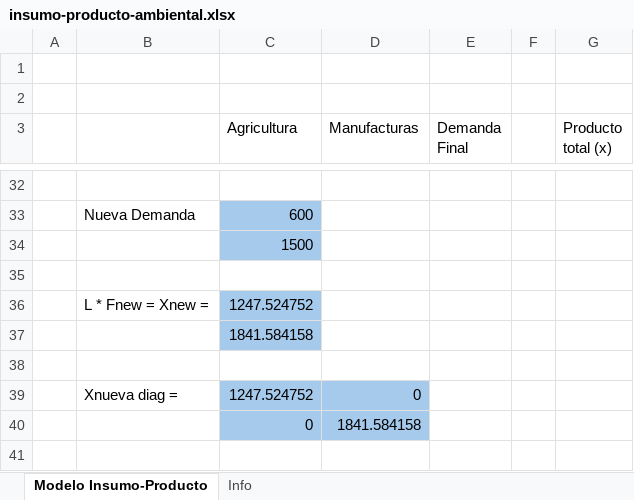
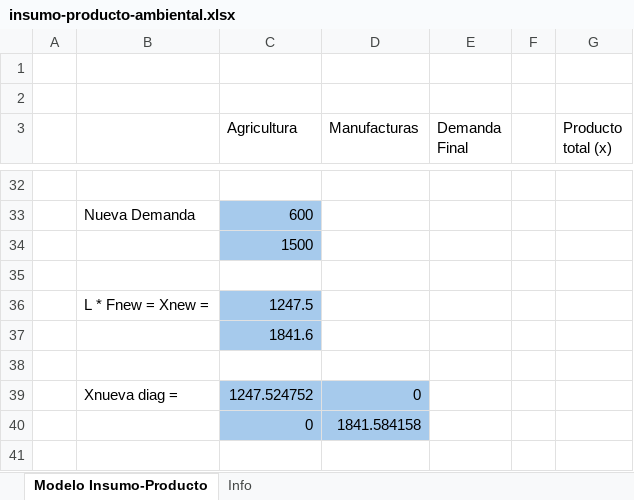
Before and after one commit to renatovargas/pe-hc, an Excel workbook: datos/ejemplos/insumo-producto-ambiental.xlsx, sheet Modelo Insumo-Producto, drawn as a sheet; only a part is shown, gaps mark what is left out; values as stored, in another font and other column widths than the file's, no borders; the diff names each change by its address in the sheet, - before the commit and + after, or states it on an @@ line.

```diff
--- a/datos/ejemplos/insumo-producto-ambiental.xlsx (sheet Modelo Insumo-Producto)
+++ b/datos/ejemplos/insumo-producto-ambiental.xlsx (sheet Modelo Insumo-Producto)
-C36 (Agricultura): 1247.524752
+C36 (Agricultura): 1247.5
-C37 (Agricultura): 1841.584158
+C37 (Agricultura): 1841.6
```
Also changed, not shown: docs/datos/ejemplos/insumo-producto-ambiental.xlsx, 15 other files.
